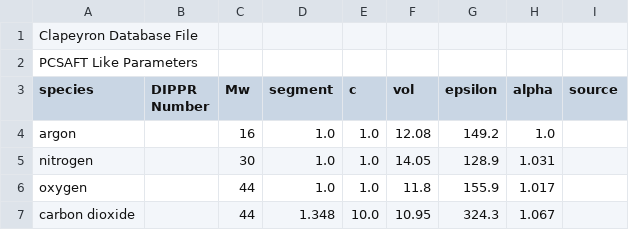
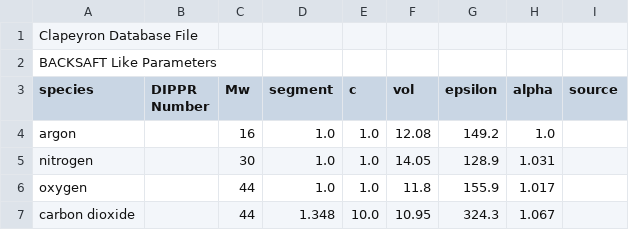
Before and after one commit to ClapeyronThermo/Clapeyron.jl, a CSV file: database/SAFT/BACKSAFT/BACKSAFT_like.csv, drawn as a sheet; only a part is shown; the diff names each change by its address in the sheet, - before the commit and + after, or states it on an @@ line.

Commit message:
BACKSAFT db -> change name

```diff
--- a/database/SAFT/BACKSAFT/BACKSAFT_like.csv
+++ b/database/SAFT/BACKSAFT/BACKSAFT_like.csv
-A2 (species): PCSAFT Like Parameters
+A2 (species): BACKSAFT Like Parameters
```
Also changed, not shown: 1 other file.
